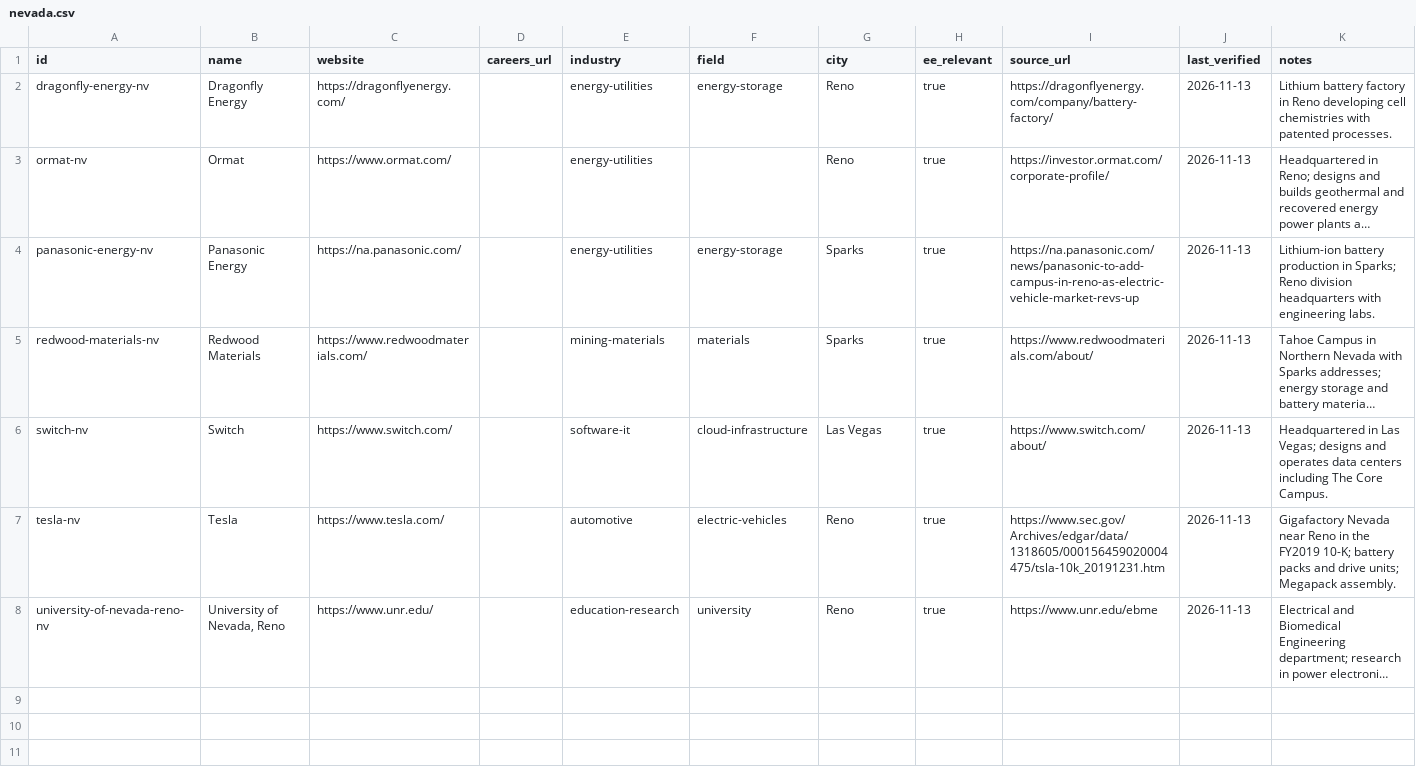
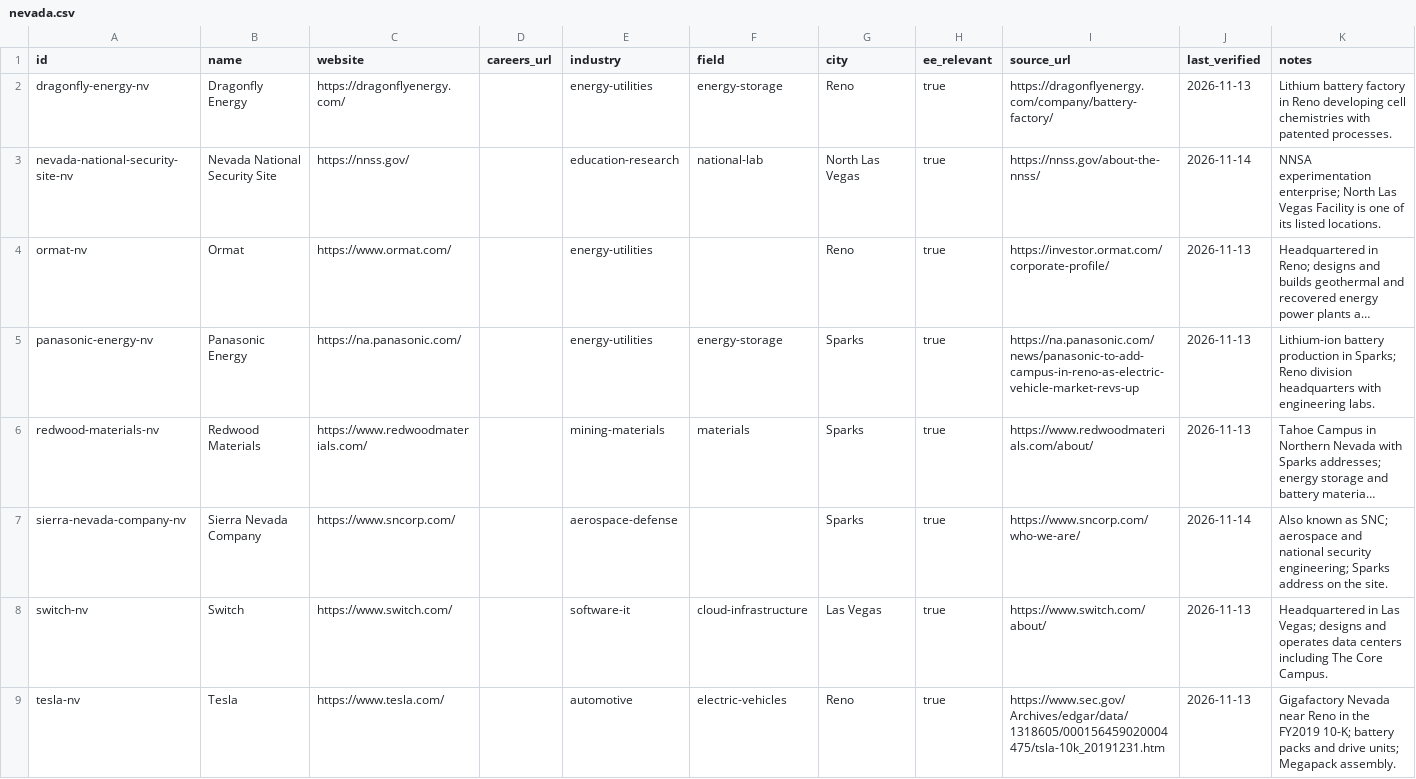
Before and after one commit to edwardasilva/company-lists, a CSV file: data/us/nv/nevada.csv, drawn as a sheet; only a part is shown; the shorter side is filled out with more unchanged rows; long unchanged cells end in …; the diff covers the shown part only; the diff names each change by its address in the sheet, - before the commit and + after, or states it on an @@ line.

```diff
--- a/data/us/nv/nevada.csv
+++ b/data/us/nv/nevada.csv
+row 3: nevada-national-security-site-nv | Nevada National Security Site | https://nnss.gov/ |  | education-research | national-lab | North Las Vegas | true | https://nnss.gov/about-the-nnss/ | 2026-11-14 | NNSA experimentation enterprise; North Las Vegas Facility is one of its listed locations.
+row 7: sierra-nevada-company-nv | Sierra Nevada Company | https://www.sncorp.com/ |  | aerospace-defense |  | Sparks | true | https://www.sncorp.com/who-we-are/ | 2026-11-14 | Also known as SNC; aerospace and national security engineering; Sparks address on the site.
```
Also changed, not shown: 1 added row elsewhere in this file.
